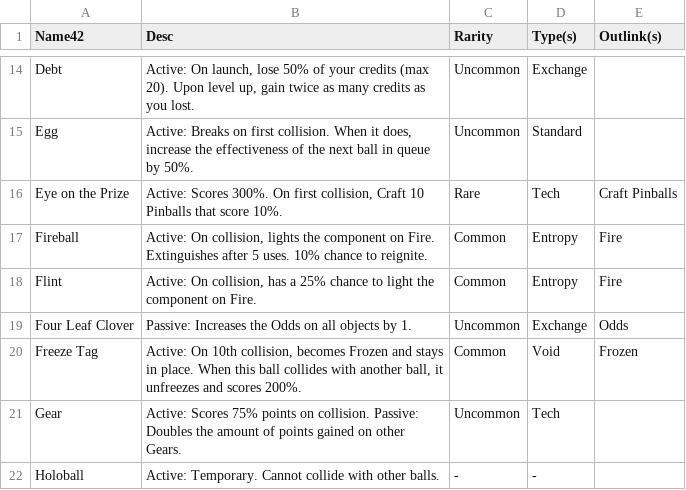
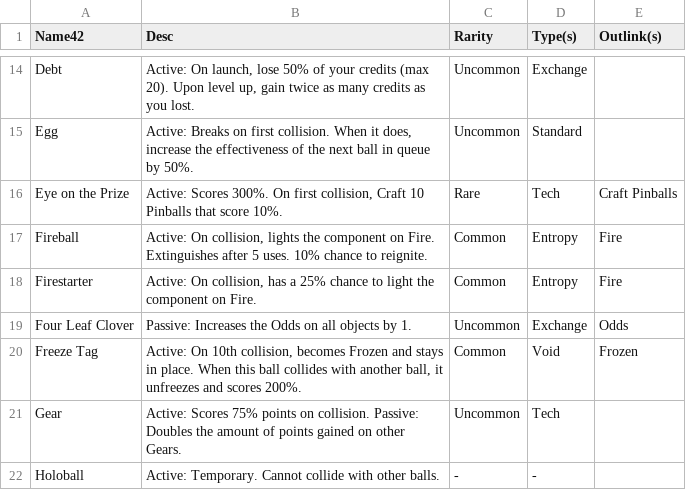
Before and after one commit to jeremymiller99/171_pinball, a CSV file: Assets/Editor/SOPopulation/Ball-Descriptions.csv, drawn as a sheet; only a part is shown, gaps mark what is left out.

```diff
--- a/Assets/Editor/SOPopulation/Ball-Descriptions.csv
+++ b/Assets/Editor/SOPopulation/Ball-Descriptions.csv
@@ -17,3 +17,3 @@ Eye on the Prize;Active: Scores 300%. On first collision, Craft 10 Pinballs that
 Fireball;Active: On collision, lights the component on Fire. Extinguishes after 5 uses. 10% chance to reignite.;Common;Entropy;Fire
-Flint;Active: On collision, has a 25% chance to light the component on Fire.;Common;Entropy;Fire
+Firestarter;Active: On collision, has a 25% chance to light the component on Fire.;Common;Entropy;Fire
 Four Leaf Clover;Passive: Increases the Odds on all objects by 1.;Uncommon;Exchange;Odds
```
Also changed, not shown: 58 other files.
